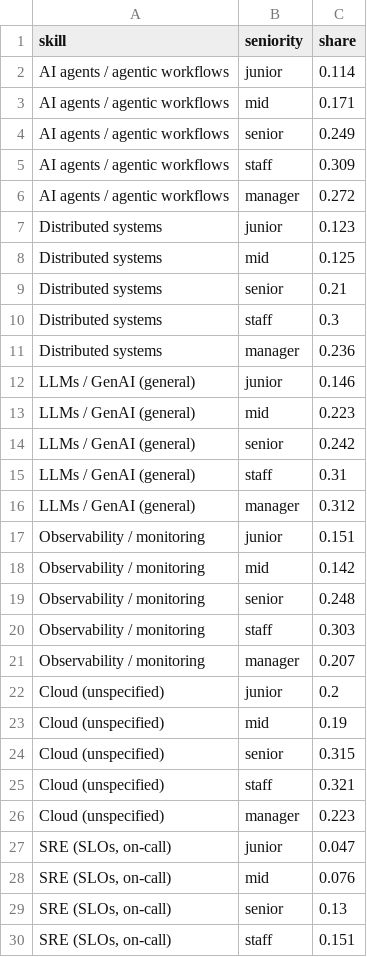
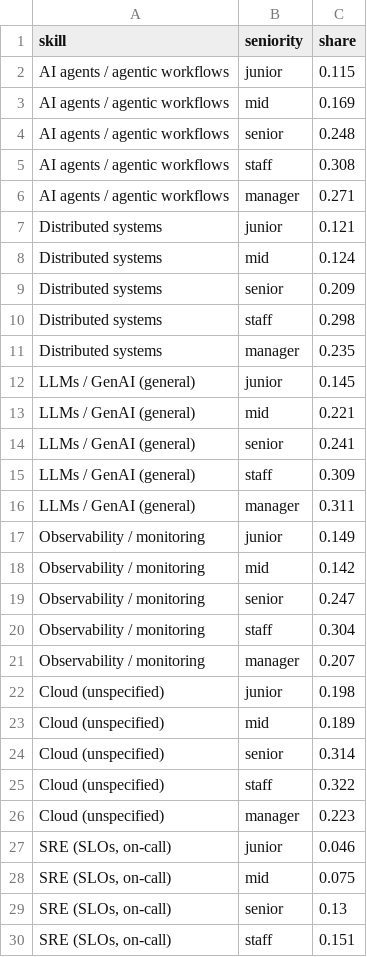
Before and after one commit to HatefulRock/skillmap, a CSV file: data/csv/seniority_ladder.csv, drawn as a sheet; only a part is shown; the diff covers the shown part only.

```diff
--- a/data/csv/seniority_ladder.csv
+++ b/data/csv/seniority_ladder.csv
@@ -1,29 +1,29 @@
 skill,seniority,share
-AI agents / agentic workflows,junior,0.114
-AI agents / agentic workflows,mid,0.171
-AI agents / agentic workflows,senior,0.249
-AI agents / agentic workflows,staff,0.309
-AI agents / agentic workflows,manager,0.272
-Distributed systems,junior,0.123
-Distributed systems,mid,0.125
-Distributed systems,senior,0.21
-Distributed systems,staff,0.3
-Distributed systems,manager,0.236
-LLMs / GenAI (general),junior,0.146
-LLMs / GenAI (general),mid,0.223
-LLMs / GenAI (general),senior,0.242
-LLMs / GenAI (general),staff,0.31
-LLMs / GenAI (general),manager,0.312
-Observability / monitoring,junior,0.151
+AI agents / agentic workflows,junior,0.115
+AI agents / agentic workflows,mid,0.169
+AI agents / agentic workflows,senior,0.248
+AI agents / agentic workflows,staff,0.308
+AI agents / agentic workflows,manager,0.271
+Distributed systems,junior,0.121
+Distributed systems,mid,0.124
+Distributed systems,senior,0.209
+Distributed systems,staff,0.298
+Distributed systems,manager,0.235
+LLMs / GenAI (general),junior,0.145
+LLMs / GenAI (general),mid,0.221
+LLMs / GenAI (general),senior,0.241
+LLMs / GenAI (general),staff,0.309
+LLMs / GenAI (general),manager,0.311
+Observability / monitoring,junior,0.149
 Observability / monitoring,mid,0.142
-Observability / monitoring,senior,0.248
-Observability / monitoring,staff,0.303
+Observability / monitoring,senior,0.247
+Observability / monitoring,staff,0.304
 Observability / monitoring,manager,0.207
-Cloud (unspecified),junior,0.2
-Cloud (unspecified),mid,0.19
-Cloud (unspecified),senior,0.315
-Cloud (unspecified),staff,0.321
+Cloud (unspecified),junior,0.198
+Cloud (unspecified),mid,0.189
+Cloud (unspecified),senior,0.314
+Cloud (unspecified),staff,0.322
 Cloud (unspecified),manager,0.223
-"SRE (SLOs, on-call)",junior,0.047
-"SRE (SLOs, on-call)",mid,0.076
+"SRE (SLOs, on-call)",junior,0.046
+"SRE (SLOs, on-call)",mid,0.075
 "SRE (SLOs, on-call)",senior,0.13
```
Also changed, not shown: 9 added rows, 9 removed rows, 1 moved row and 20 edited cells elsewhere in this file, data/csv/companies.csv, data/csv/pay_premium.csv, 18 other files.
